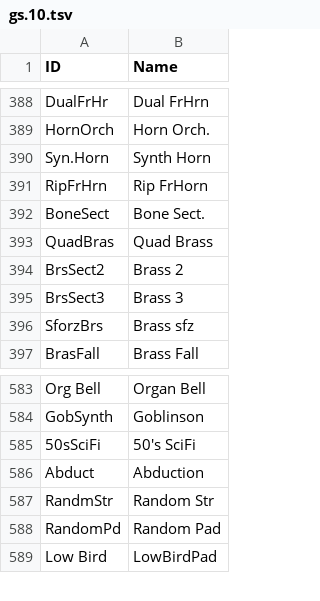
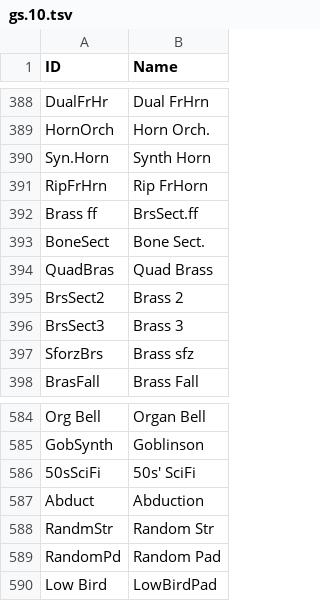
Before and after one commit to ltgcgo/octavia, a TSV file: data/map/gs.10.tsv, drawn as a sheet; only a part is shown, gaps mark what is left out.

```diff
--- a/data/map/gs.10.tsv
+++ b/data/map/gs.10.tsv
@@ -391,2 +391,3 @@ Syn.Horn	Synth Horn
 RipFrHrn	Rip FrHorn
+Brass ff	BrsSect.ff
 BoneSect	Bone Sect.
@@ -584,3 +585,3 @@ Org Bell	Organ Bell
 GobSynth	Goblinson
-50sSciFi	50's SciFi
+50sSciFi	50s' SciFi
 Abduct	Abduction
```
Also changed, not shown: data/bank/ns5r.tsv, data/map/gs.12.tsv, 12 other files.
